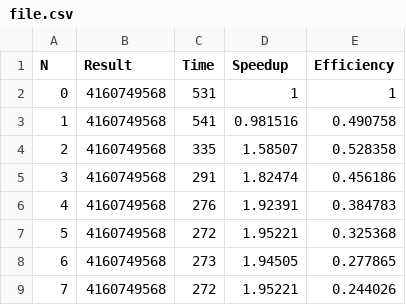
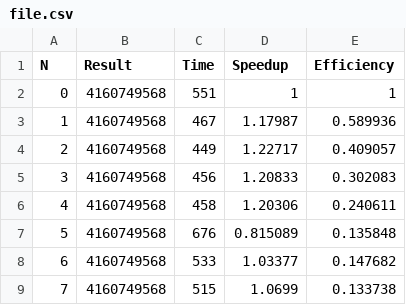
Before and after one commit to Lexaky/parallelLections, a CSV file: parallel/file.csv, drawn as a sheet.

```diff
--- a/parallel/file.csv
+++ b/parallel/file.csv
@@ -1,9 +1,9 @@
 N,Result,Time,Speedup,Efficiency
-0,4160749568,531,1,1
-1,4160749568,541,0.981516,0.490758
-2,4160749568,335,1.58507,0.528358
-3,4160749568,291,1.82474,0.456186
-4,4160749568,276,1.92391,0.384783
-5,4160749568,272,1.95221,0.325368
-6,4160749568,273,1.94505,0.277865
-7,4160749568,272,1.95221,0.244026
+0,4160749568,551,1,1
+1,4160749568,467,1.17987,0.589936
+2,4160749568,449,1.22717,0.409057
+3,4160749568,456,1.20833,0.302083
+4,4160749568,458,1.20306,0.240611
+5,4160749568,676,0.815089,0.135848
+6,4160749568,533,1.03377,0.147682
+7,4160749568,515,1.0699,0.133738
```
Also changed, not shown: 11 other files.
